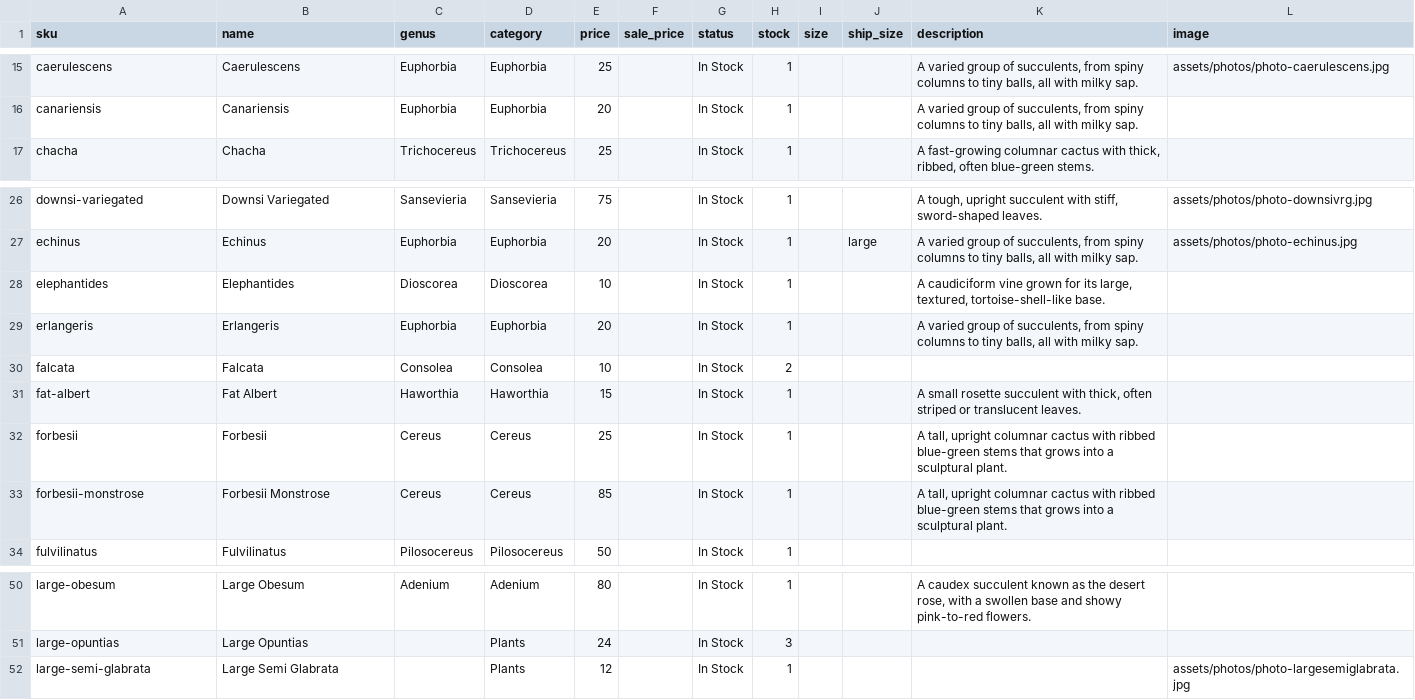
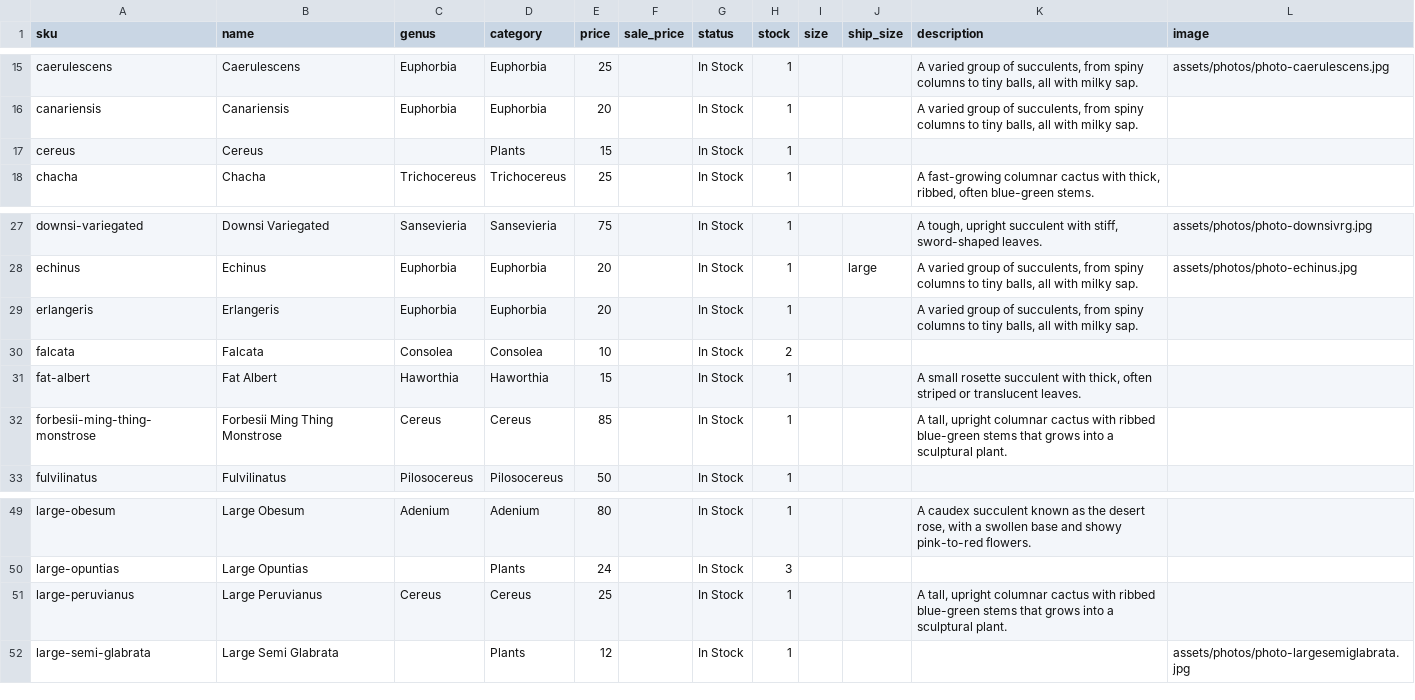
Before and after one commit to rumerlaw/sp-web, a CSV file: data/inventory.csv, drawn as a sheet; only a part is shown, gaps mark what is left out.

Commit message:
Sync inventory from Dropbox

```diff
--- a/data/inventory.csv
+++ b/data/inventory.csv
@@ -16,2 +16,3 @@ caerulescens,Caerulescens,Euphorbia,Euphorbia,25,,In Stock,1,,,"A varied group o
 canariensis,Canariensis,Euphorbia,Euphorbia,20,,In Stock,1,,,"A varied group of succulents, from spiny columns to tiny balls, all with milky sap.",
+cereus,Cereus,,Plants,15,,In Stock,1,,,,
 chacha,Chacha,Trichocereus,Trichocereus,25,,In Stock,1,,,"A fast-growing columnar cactus with thick, ribbed, often blue-green stems.",
@@ -27,3 +28,2 @@ downsi-variegated,Downsi Variegated,Sansevieria,Sansevieria,75,,In Stock,1,,,"A
 echinus,Echinus,Euphorbia,Euphorbia,20,,In Stock,1,,large,"A varied group of succulents, from spiny columns to tiny balls, all with milky sap.",assets/photos/photo-echinus.jpg
-elephantides,Elephantides,Dioscorea,Dioscorea,10,,In Stock,1,,,"A caudiciform vine grown for its large, textured, tortoise-shell-like base.",
 erlangeris,Erlangeris,Euphorbia,Euphorbia,20,,In Stock,1,,,"A varied group of succulents, from spiny columns to tiny balls, all with milky sap.",
@@ -31,4 +31,3 @@ falcata,Falcata,Consolea,Consolea,10,,In Stock,2,,,,
 fat-albert,Fat Albert,Haworthia,Haworthia,15,,In Stock,1,,,"A small rosette succulent with thick, often striped or translucent leaves.",
-forbesii,Forbesii,Cereus,Cereus,25,,In Stock,1,,,"A tall, upright columnar cactus with ribbed blue-green stems that grows into a sculptural plant.",
-forbesii-monstrose,Forbesii Monstrose,Cereus,Cereus,85,,In Stock,1,,,"A tall, upright columnar cactus with ribbed blue-green stems that grows into a sculptural plant.",
+forbesii-ming-thing-monstrose,Forbesii Ming Thing Monstrose,Cereus,Cereus,85,,In Stock,1,,,"A tall, upright columnar cactus with ribbed blue-green stems that grows into a sculptural plant.",
 fulvilinatus,Fulvilinatus,Pilosocereus,Pilosocereus,50,,In Stock,1,,,,
@@ -51,2 +50,3 @@ large-obesum,Large Obesum,Adenium,Adenium,80,,In Stock,1,,,"A caudex succulent k
 large-opuntias,Large Opuntias,,Plants,24,,In Stock,3,,,,
+large-peruvianus,Large Peruvianus,Cereus,Cereus,25,,In Stock,1,,,"A tall, upright columnar cactus with ribbed blue-green stems that grows into a sculptural plant.",
 large-semi-glabrata,Large Semi Glabrata,,Plants,12,,In Stock,1,,,,assets/photos/photo-largesemiglabrata.jpg
```
Also changed, not shown: 8 other files.
